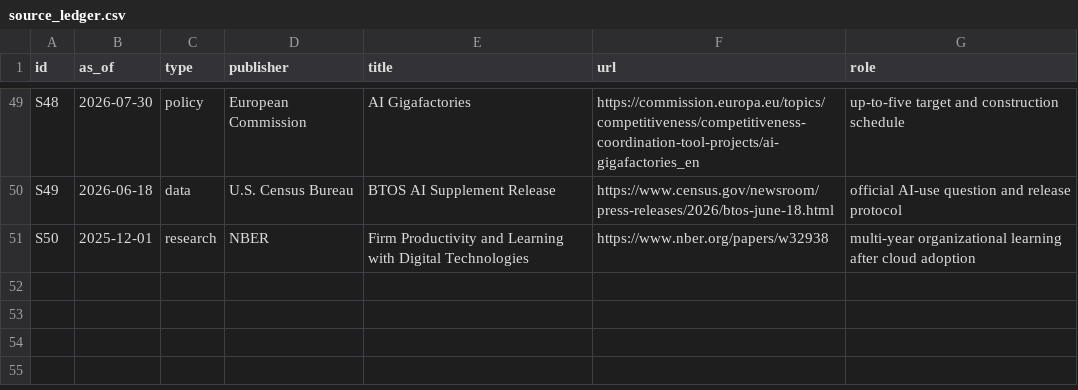
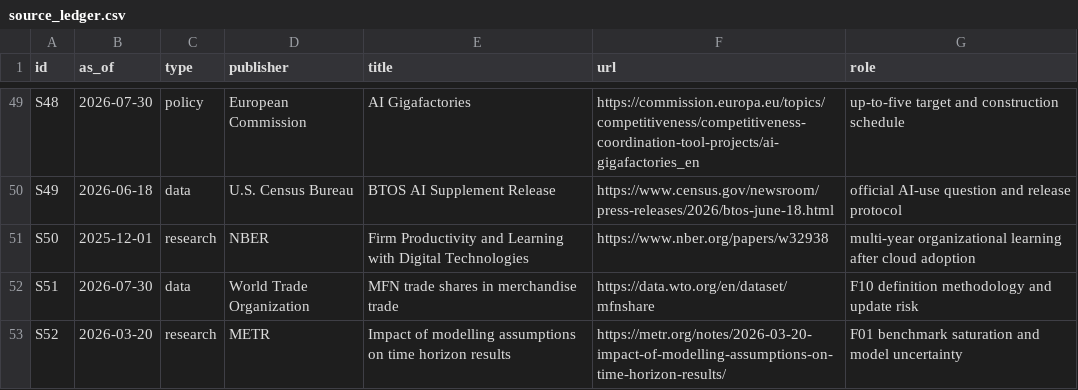
Before and after one commit to JoaoPauloZangrandi/Bridgewater-Forecast, a CSV file: research/source_ledger.csv, drawn as a sheet; only a part is shown, gaps mark what is left out; the diff names each change by its address in the sheet, - before the commit and + after, or states it on an @@ line.

Commit message:
research: refine forecasting draft and visual system

```diff
--- a/research/source_ledger.csv
+++ b/research/source_ledger.csv
+row 52: S51 | 2026-07-30 | data | World Trade Organization | MFN trade shares in merchandise trade | https://data.wto.org/en/dataset/mfnshare | F10 definition methodology and update risk
+row 53: S52 | 2026-03-20 | research | METR | Impact of modelling assumptions on time horizon results | https://metr.org/notes/2026-03-20-impact-of-modelling-assumptions-on-time-horizon-results/ | F01 benchmark saturation and model uncertainty
```
Also changed, not shown: data/forecast_candidates.csv, 11 other files.
